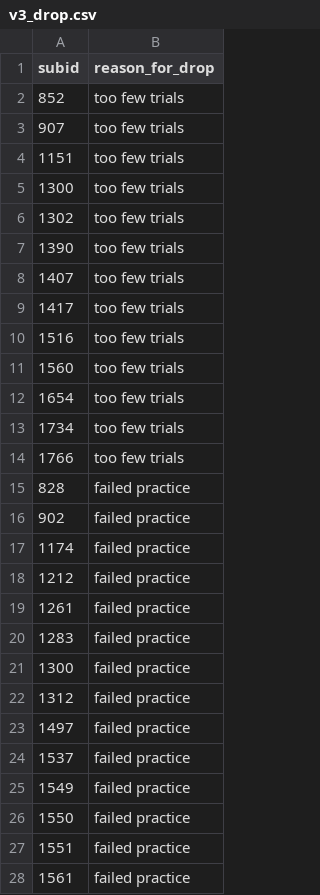
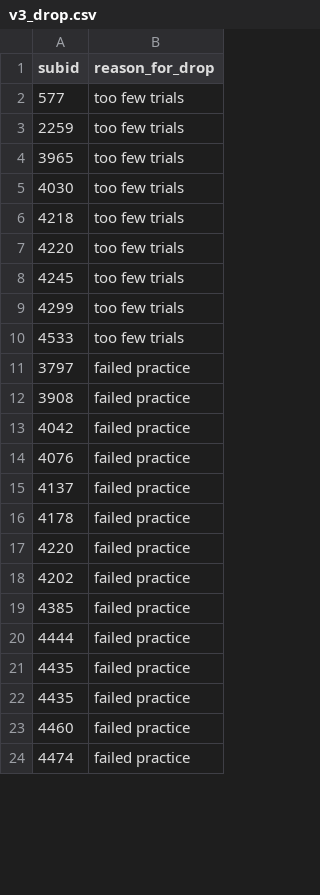
Before and after one commit to olizaw/polcom, a CSV file: 03_analysis/data/processed_data/v3_drop.csv, drawn as a sheet; only a part is shown; the diff covers the shown part only.

```diff
--- a/03_analysis/data/processed_data/v3_drop.csv
+++ b/03_analysis/data/processed_data/v3_drop.csv
@@ -1,28 +1,24 @@
 "subid","reason_for_drop"
-852,"too few trials"
-907,"too few trials"
-1151,"too few trials"
-1300,"too few trials"
-1302,"too few trials"
-1390,"too few trials"
-1407,"too few trials"
-1417,"too few trials"
-1516,"too few trials"
-1560,"too few trials"
-1654,"too few trials"
-1734,"too few trials"
-1766,"too few trials"
-828,"failed practice"
-902,"failed practice"
-1174,"failed practice"
-1212,"failed practice"
-1261,"failed practice"
-1283,"failed practice"
-1300,"failed practice"
-1312,"failed practice"
-1497,"failed practice"
-1537,"failed practice"
-1549,"failed practice"
-1550,"failed practice"
-1551,"failed practice"
-1561,"failed practice"
+577,"too few trials"
+2259,"too few trials"
+3965,"too few trials"
+4030,"too few trials"
+4218,"too few trials"
+4220,"too few trials"
+4245,"too few trials"
+4299,"too few trials"
+4533,"too few trials"
+3797,"failed practice"
+3908,"failed practice"
+4042,"failed practice"
+4076,"failed practice"
+4137,"failed practice"
+4178,"failed practice"
+4220,"failed practice"
+4202,"failed practice"
+4385,"failed practice"
+4444,"failed practice"
+4435,"failed practice"
+4435,"failed practice"
+4460,"failed practice"
+4474,"failed practice"
```
Also changed, not shown: 5 edited cells elsewhere in this file, 03_analysis/data/processed_data/polcon_all_data.csv, 8 other files.
